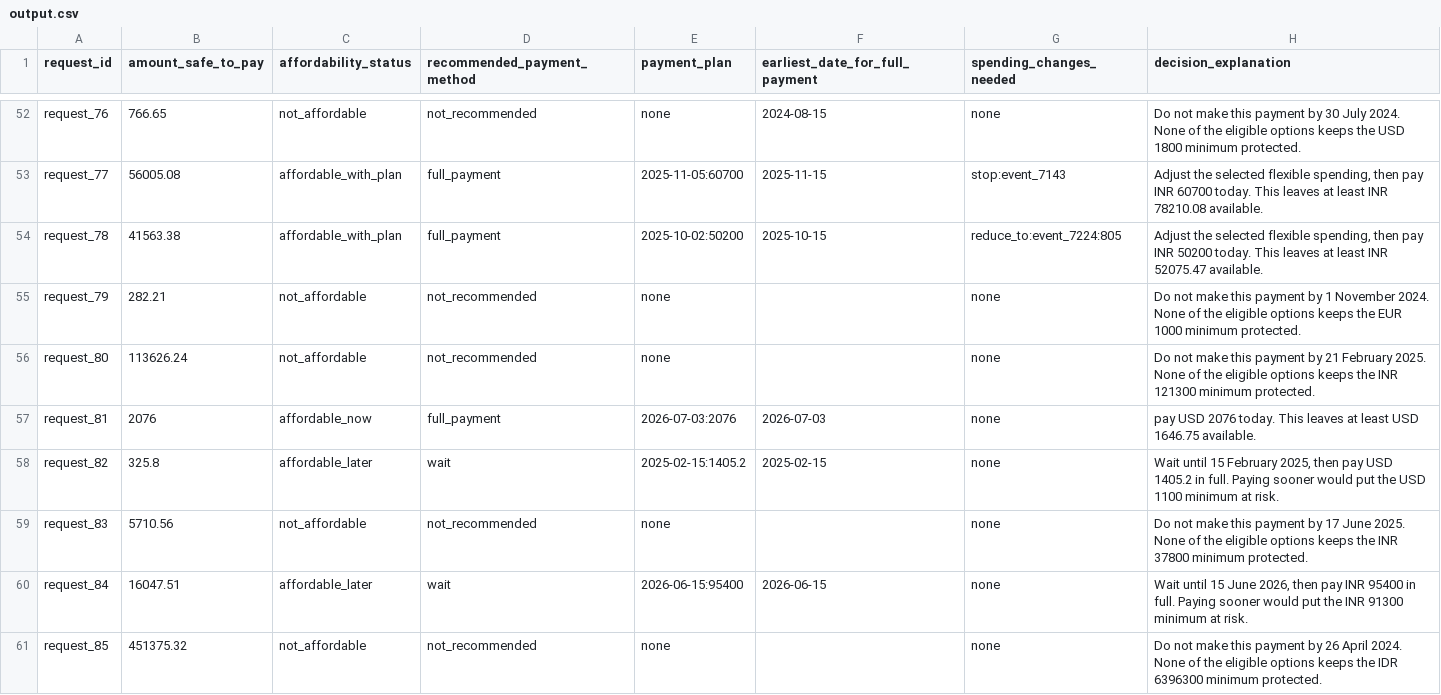
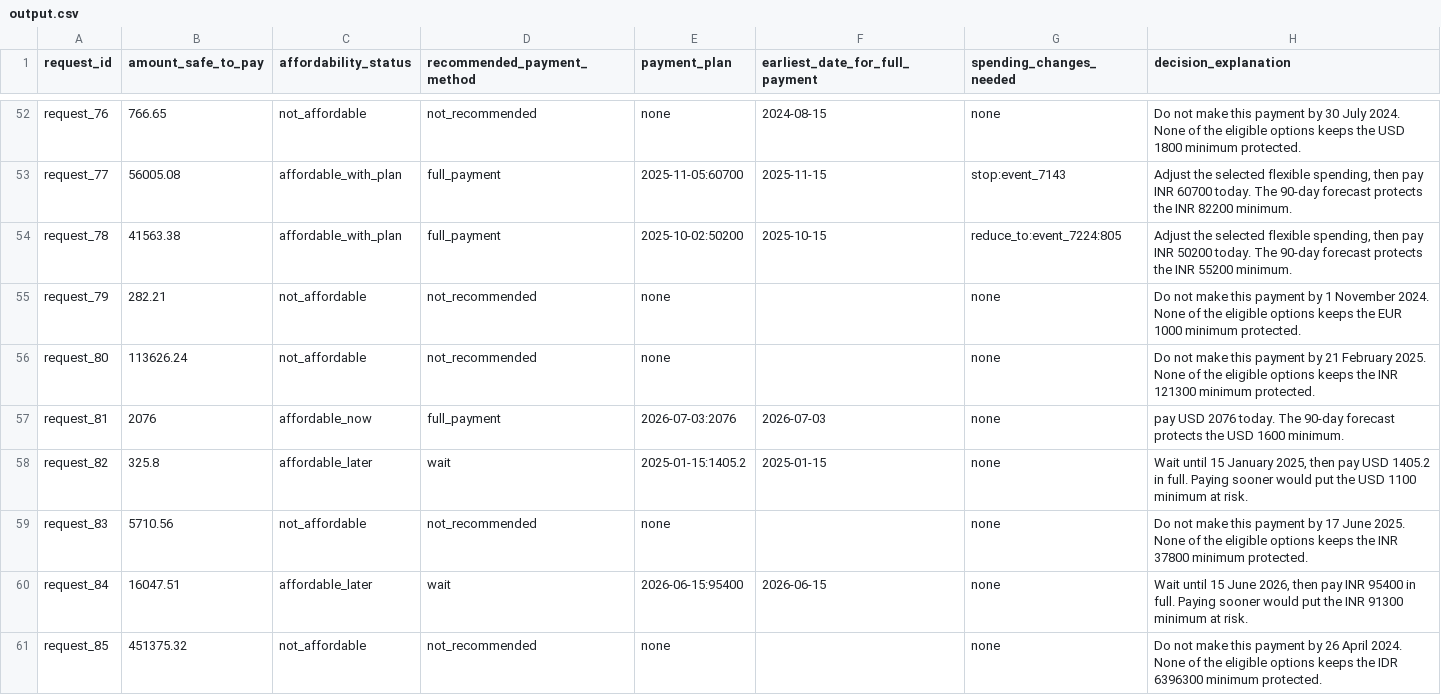
Before and after one commit to Harshit-ambati/hackerrank_buy_or_wait, a CSV file: output.csv, drawn as a sheet; only a part is shown, gaps mark what is left out; the diff covers the shown part only; the diff names each change by its address in the sheet, - before the commit and + after, or states it on an @@ line.

```diff
--- a/output.csv
+++ b/output.csv
-H53 (decision_explanation): …60700 today. This leaves at least INR 78210.08 available.
+H53 (decision_explanation): …60700 today. The 90-day forecast protects the INR 82200 minimum.
-H54 (decision_explanation): …50200 today. This leaves at least INR 52075.47 available.
+H54 (decision_explanation): …50200 today. The 90-day forecast protects the INR 55200 minimum.
-H57 (decision_explanation): …2076 today. This leaves at least USD 1646.75 available.
+H57 (decision_explanation): …2076 today. The 90-day forecast protects the USD 1600 minimum.
-E58 (payment_plan): 2025-02-15:1405.2
+E58 (payment_plan): 2025-01-15:1405.2
-F58 (earliest_date_for_full_payment): 2025-02-15
+F58 (earliest_date_for_full_payment): 2025-01-15
-H58 (decision_explanation): …until 15 February 2025, then…
+H58 (decision_explanation): …until 15 January 2025, then…
```
Also changed, not shown: 178 edited cells elsewhere in this file, 6 other files.
